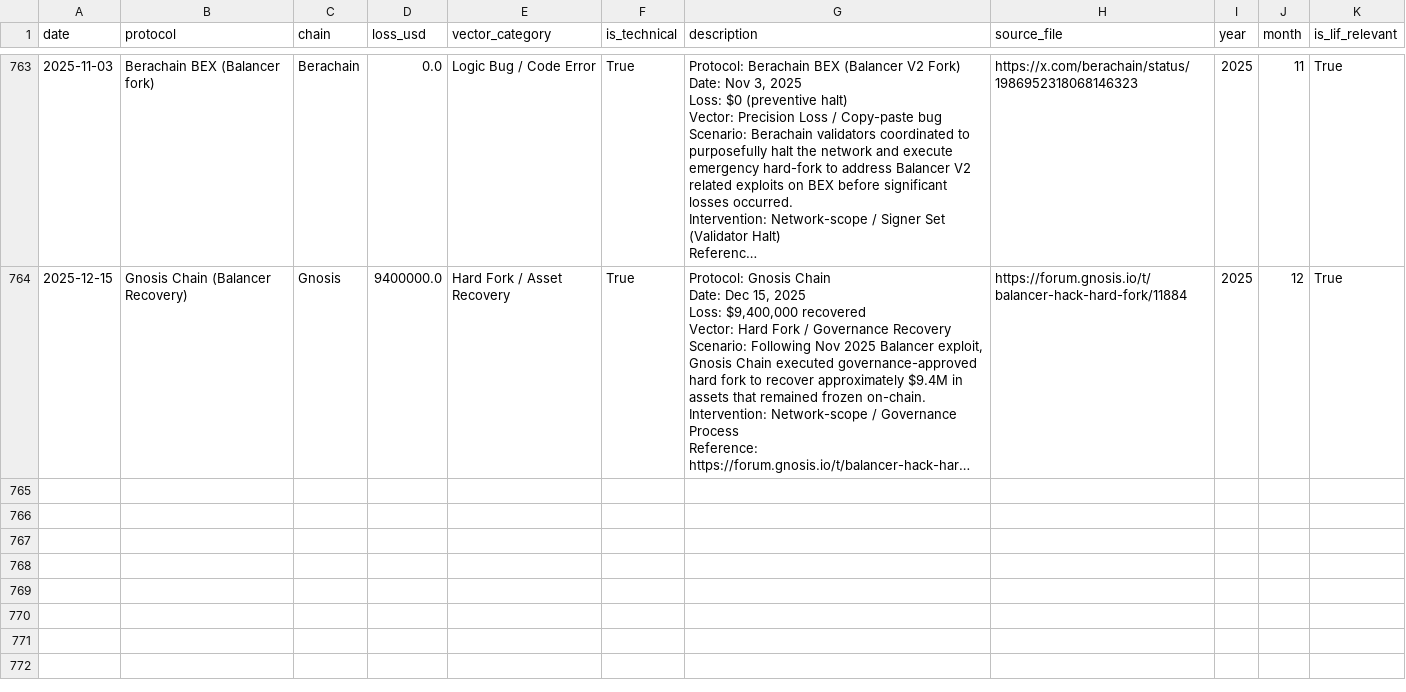
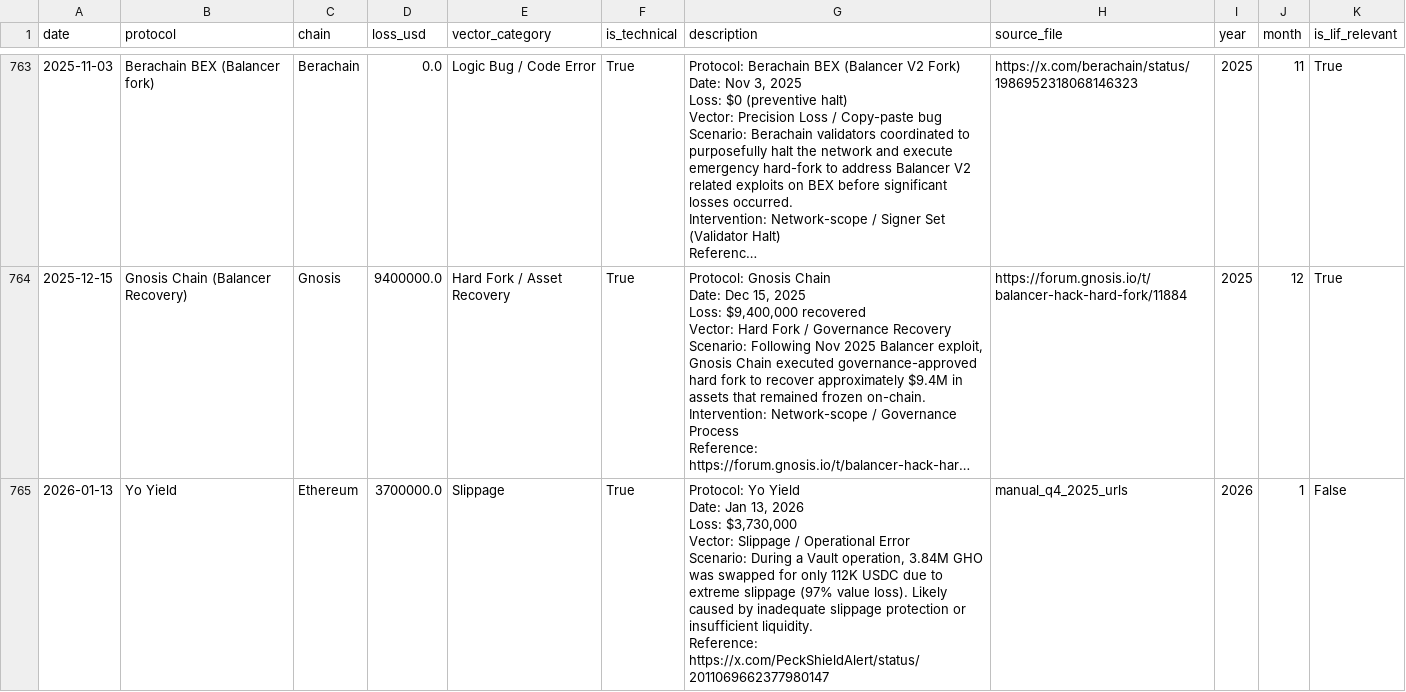
Before and after one commit to e3o8o/legitimate-intervention-framework, a CSV file: data/refined/lif_exploits_cleaned.csv, drawn as a sheet; only a part is shown, gaps mark what is left out; long unchanged cells end in …; ↵ is a line break in a cell; the diff covers the shown part only; the diff names each change by its address in the sheet, - before the commit and + after, or states it on an @@ line.

```diff
--- a/data/refined/lif_exploits_cleaned.csv
+++ b/data/refined/lif_exploits_cleaned.csv
+row 765: 2026-01-13 | Yo Yield | Ethereum | 3700000.0 | Slippage | True | Protocol: Yo Yield ↵ Date: Jan 13, 2026 ↵ Loss: $3,730,000 ↵ Vector: Slippage / Operational Error ↵ Scenario: During a Vault operation, 3.84M GHO was swapped for only 112K USDC due to extreme slippage (97% value loss). Likely caused by inadequate slippage protection or insufficient liquidity. ↵ Reference: https://x.com/PeckShieldAlert/status/2011069662377980147 | manual_q4_2025_urls | 2026 | 1 | False
```
Also changed, not shown: 3 added rows elsewhere in this file, data/refined/lif_exploits_final.csv, data/refined/lif_intervention_metrics.csv, 11 other files.
